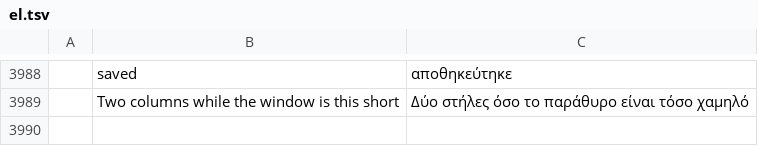
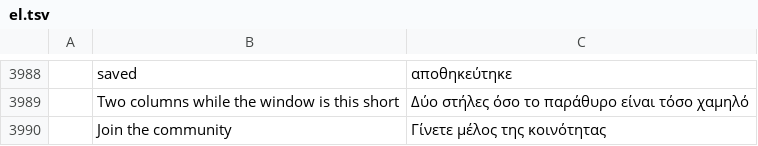
Before and after one commit to iamaureon74/aureon.brahma, a TSV file: crates/ui-egui/src/i18n/el.tsv, drawn as a sheet; only a part is shown, gaps mark what is left out; the diff names each change by its address in the sheet, - before the commit and + after, or states it on an @@ line.

```diff
--- a/crates/ui-egui/src/i18n/el.tsv
+++ b/crates/ui-egui/src/i18n/el.tsv
+row 3990:  | Join the community | Γίνετε μέλος της κοινότητας
```
Also changed, not shown: crates/ui-egui/src/i18n/hu.tsv, crates/ui-egui/src/i18n/ja.tsv, 32 other files.
